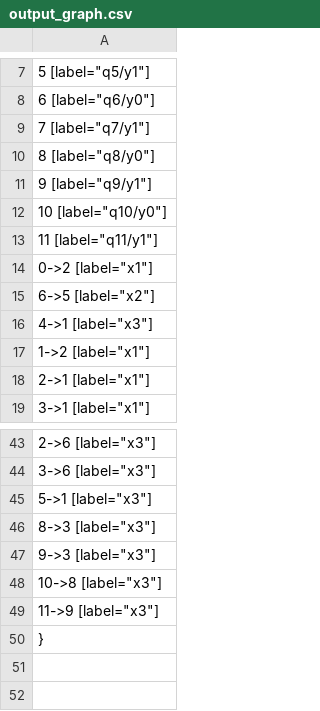
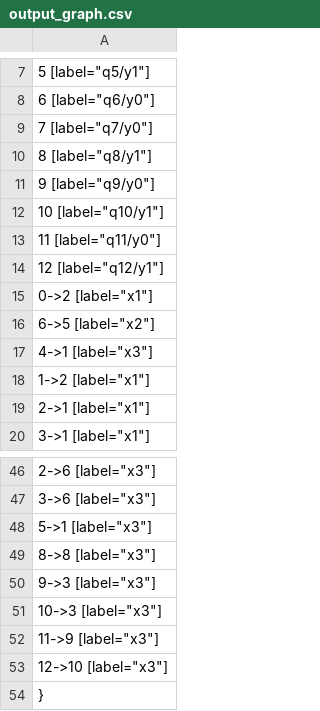
Before and after one commit to qasmark/automata, a CSV file: lab1/output_graph.csv, drawn as a sheet; only a part is shown, gaps mark what is left out; addresses are those after the commit; the diff covers the shown part only; the diff names each change by its address in the sheet, - before the commit and + after, or states it on an @@ line.

```diff
--- a/lab1/output_graph.csv
+++ b/lab1/output_graph.csv
-A9: 7 [label="q7/y1"]
+A9: 7 [label="q7/y0"]
-A10: 8 [label="q8/y0"]
+A10: 8 [label="q8/y1"]
-A11: 9 [label="q9/y1"]
+A11: 9 [label="q9/y0"]
-A12: 10 [label="q10/y0"]
+A12: 10 [label="q10/y1"]
-A13: 11 [label="q11/y1"]
+A13: 11 [label="q11/y0"]
+row 14: 12 [label="q12/y1"]
-A49: 8->3 [label="x3"]
+A49: 8->8 [label="x3"]
-A51: 10->8 [label="x3"]
+A51: 10->3 [label="x3"]
+row 53: 12->10 [label="x3"]
```
Also changed, not shown: 3 added rows, 1 removed row and 13 edited cells elsewhere in this file, lab2/input_graph.csv, 21 other files.
